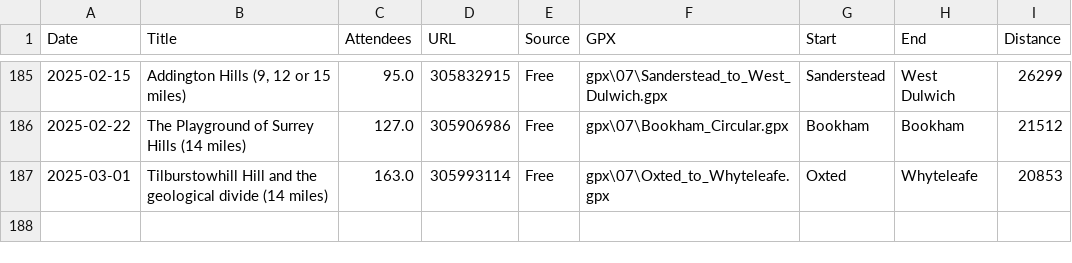
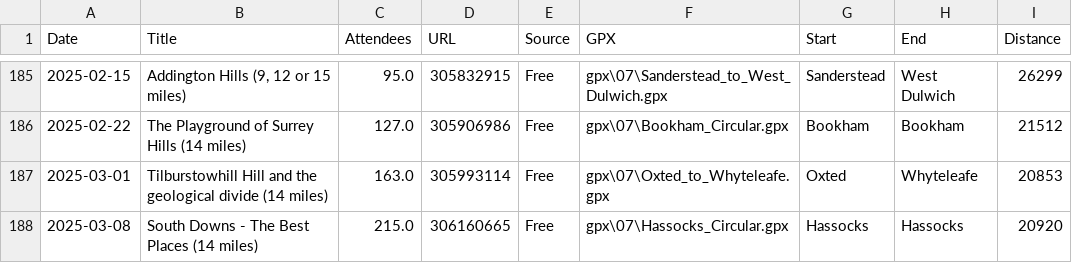
Before and after one commit to james-stuff/chris-map, a CSV file: HikeDetails.csv, drawn as a sheet; only a part is shown, gaps mark what is left out.

Commit message:
Hassocks Hills

```diff
--- a/HikeDetails.csv
+++ b/HikeDetails.csv
@@ -187 +187,2 @@ Date,Title,Attendees,URL,Source,GPX,Start,End,Distance
 2025-03-01,Tilburstowhill Hill and the geological divide (14 miles) ,163.0,305993114,Free,gpx\07\Oxted_to_Whyteleafe.gpx,Oxted,Whyteleafe,20853
+2025-03-08,South Downs - The Best Places (14 miles) ,215.0,306160665,Free,gpx\07\Hassocks_Circular.gpx,Hassocks,Hassocks,20920
```
Also changed, not shown: ScrapedHikes.csv.
